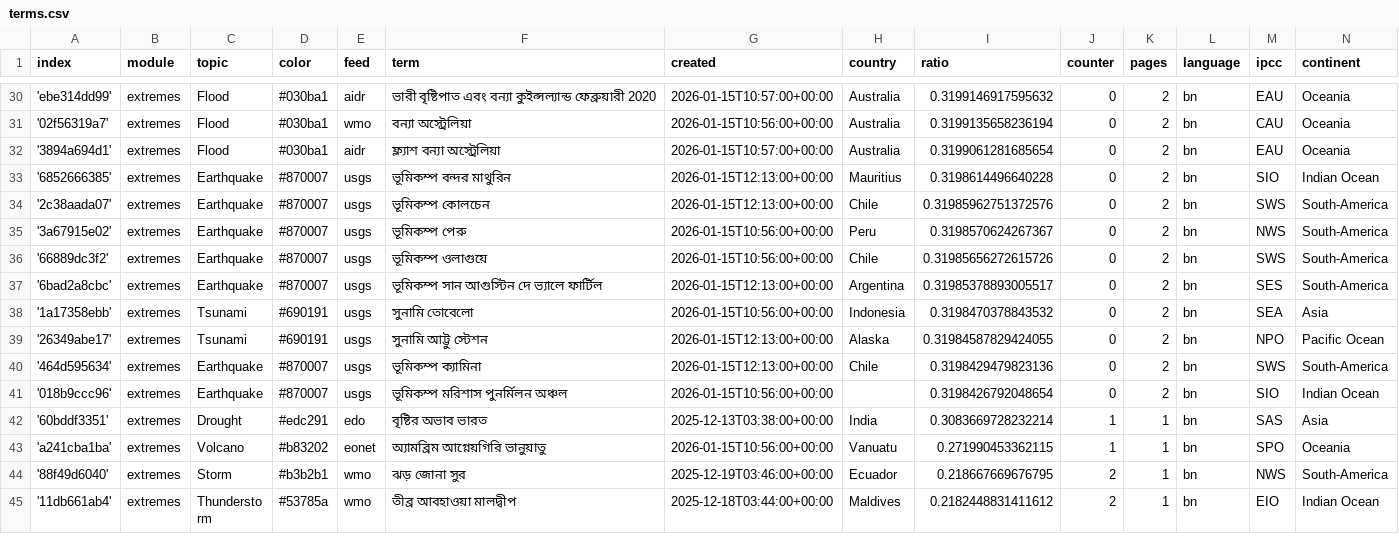
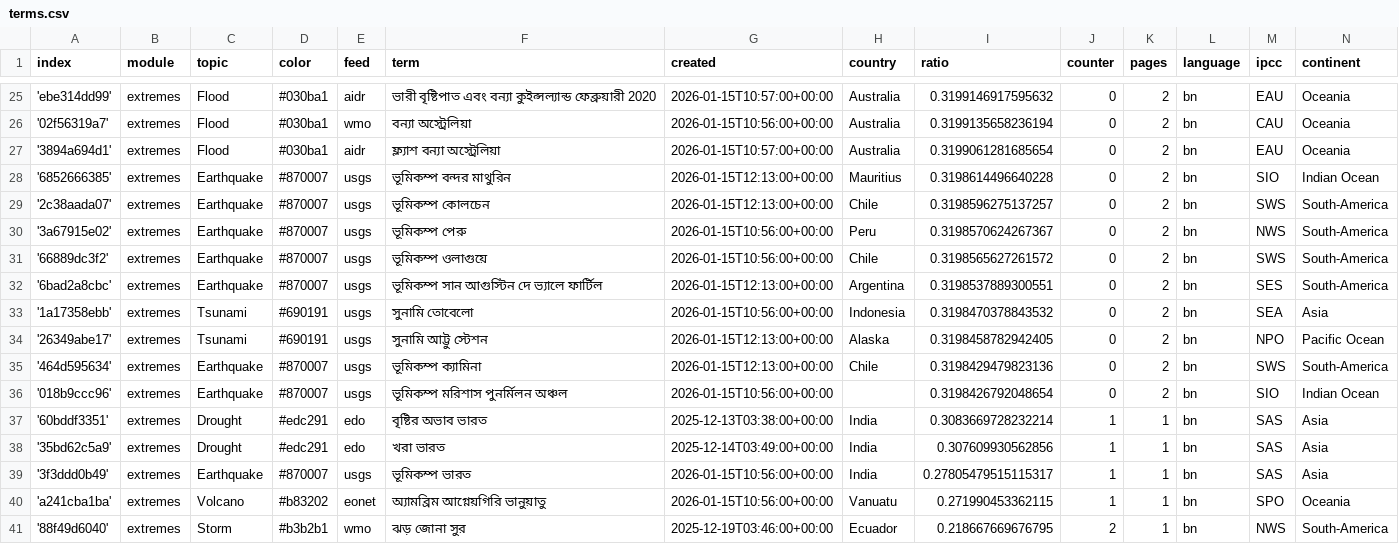
Before and after one commit to sonjanews/bengaliExtremes, a CSV file: terms.csv, drawn as a sheet; only a part is shown, gaps mark what is left out; the shorter side is filled out with more unchanged rows; the diff covers the shown part only.

```diff
--- a/terms.csv
+++ b/terms.csv
@@ -33,8 +28,8 @@ index,module,topic,color,feed,term,created,country,ratio,counter,pages,language,
 '6852666385',extremes,Earthquake,#870007,usgs,ভূমিকম্প বন্দর মাথুরিন,2026-01-15T12:13:00+00:00,Mauritius,0.3198614496640228,0,2,bn,SIO,Indian Ocean
-'2c38aada07',extremes,Earthquake,#870007,usgs,ভূমিকম্প কোলচেন,2026-01-15T12:13:00+00:00,Chile,0.31985962751372576,0,2,bn,SWS,South-America
+'2c38aada07',extremes,Earthquake,#870007,usgs,ভূমিকম্প কোলচেন,2026-01-15T12:13:00+00:00,Chile,0.3198596275137257,0,2,bn,SWS,South-America
 '3a67915e02',extremes,Earthquake,#870007,usgs,ভূমিকম্প পেরু,2026-01-15T10:56:00+00:00,Peru,0.3198570624267367,0,2,bn,NWS,South-America
-'66889dc3f2',extremes,Earthquake,#870007,usgs,ভূমিকম্প ওলাগুয়ে,2026-01-15T10:56:00+00:00,Chile,0.31985656272615726,0,2,bn,SWS,South-America
-'6bad2a8cbc',extremes,Earthquake,#870007,usgs,ভূমিকম্প সান আগুস্টিন দে ভ্যালে ফার্টিল,2026-01-15T12:13:00+00:00,Argentina,0.31985378893005517,0,2,bn,SES,South-America
+'66889dc3f2',extremes,Earthquake,#870007,usgs,ভূমিকম্প ওলাগুয়ে,2026-01-15T10:56:00+00:00,Chile,0.3198565627261572,0,2,bn,SWS,South-America
+'6bad2a8cbc',extremes,Earthquake,#870007,usgs,ভূমিকম্প সান আগুস্টিন দে ভ্যালে ফার্টিল,2026-01-15T12:13:00+00:00,Argentina,0.3198537889300551,0,2,bn,SES,South-America
 '1a17358ebb',extremes,Tsunami,#690191,usgs,সুনামি তোবেলো,2026-01-15T10:56:00+00:00,Indonesia,0.3198470378843532,0,2,bn,SEA,Asia
-'26349abe17',extremes,Tsunami,#690191,usgs,সুনামি আট্টু স্টেশন,2026-01-15T12:13:00+00:00,Alaska,0.31984587829424055,0,2,bn,NPO,Pacific Ocean
+'26349abe17',extremes,Tsunami,#690191,usgs,সুনামি আট্টু স্টেশন,2026-01-15T12:13:00+00:00,Alaska,0.3198458782942405,0,2,bn,NPO,Pacific Ocean
 '464d595634',extremes,Earthquake,#870007,usgs,ভূমিকম্প ক্যামিনা,2026-01-15T12:13:00+00:00,Chile,0.3198429479823136,0,2,bn,SWS,South-America
@@ -42,2 +37,4 @@ index,module,topic,color,feed,term,created,country,ratio,counter,pages,language,
 '60bddf3351',extremes,Drought,#edc291,edo,বৃষ্টির অভাব ভারত,2025-12-13T03:38:00+00:00,India,0.3083669728232214,1,1,bn,SAS,Asia
+'35bd62c5a9',extremes,Drought,#edc291,edo,খরা ভারত,2025-12-14T03:49:00+00:00,India,0.307609930562856,1,1,bn,SAS,Asia
+'3f3ddd0b49',extremes,Earthquake,#870007,usgs,ভূমিকম্প ভারত,2026-01-15T10:56:00+00:00,India,0.27805479515115317,1,1,bn,SAS,Asia
 'a241cba1ba',extremes,Volcano,#b83202,eonet,অ্যামব্রিম আগ্নেয়গিরি ভানুয়াতু,2026-01-15T10:56:00+00:00,Vanuatu,0.271990453362115,1,1,bn,SPO,Oceania
```
Also changed, not shown: 3 added rows, 8 removed rows and 3 edited cells elsewhere in this file.
